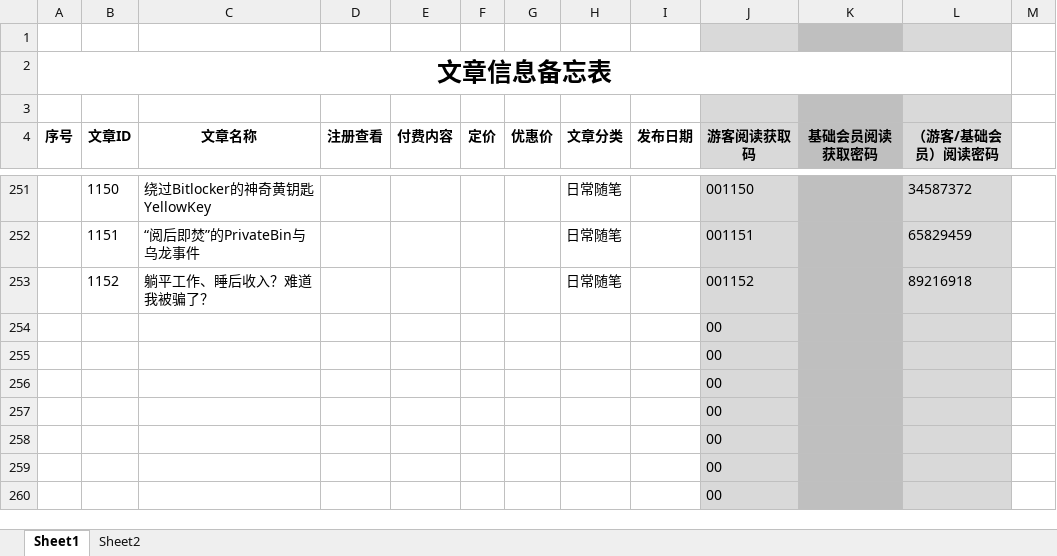
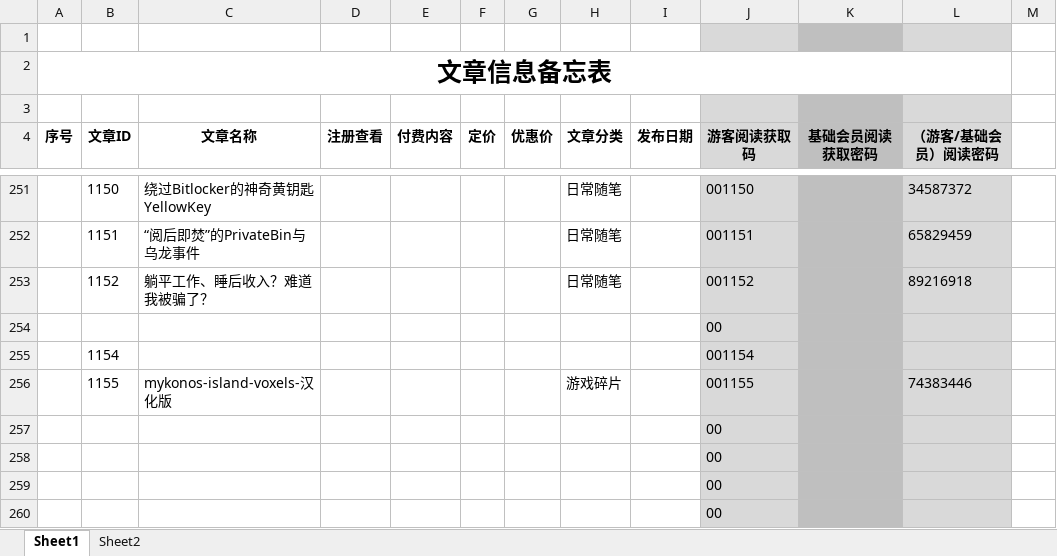
Before and after one commit to panxibei/writing, an Excel workbook: 11_付费课程/99.资料/文章信息备忘表.xlsx, sheet Sheet1, drawn as a sheet; only a part is shown, gaps mark what is left out; values as stored, in another font and other column widths than the file's, no borders; conditional formats not drawn; removed rows and columns are numbered as before the commit, all else as after; the diff names each change by its address in the sheet, - before the commit and + after, or states it on an @@ line.

```diff
--- a/11_付费课程/99.资料/文章信息备忘表.xlsx (sheet Sheet1)
+++ b/11_付费课程/99.资料/文章信息备忘表.xlsx (sheet Sheet1)
-row 255:  |  |  |  |  |  |  |  |  | 00
-row 256:  |  |  |  |  |  |  |  |  | 00
+row 255:  | 1154 |  |  |  |  |  |  |  | 001154
+row 256:  | 1155 | mykonos-island-voxels-汉化版 |  |  |  |  | 游戏碎片 |  | 001155 |  | 74383446
```
Also changed, not shown: 7 other files.
